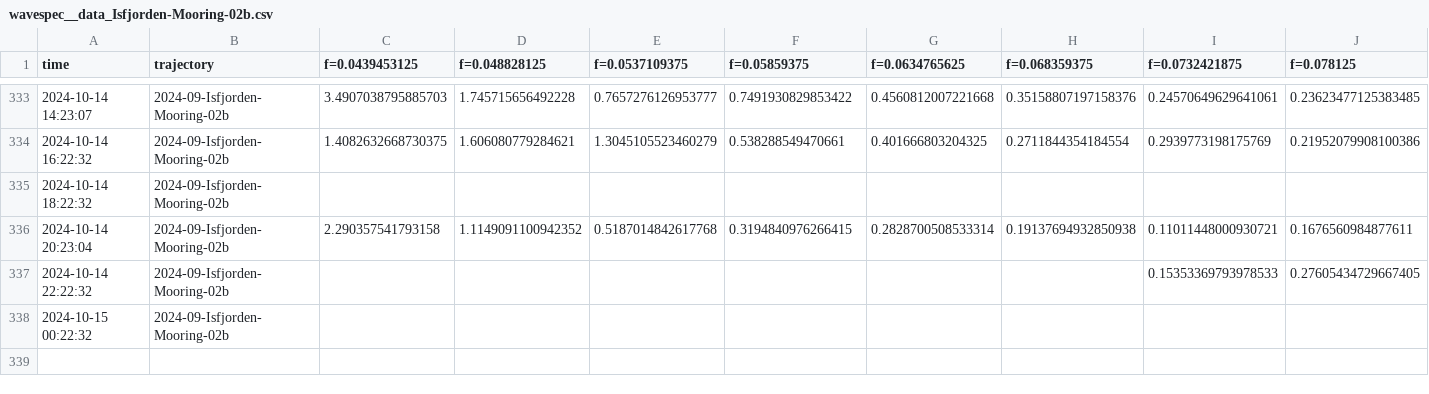
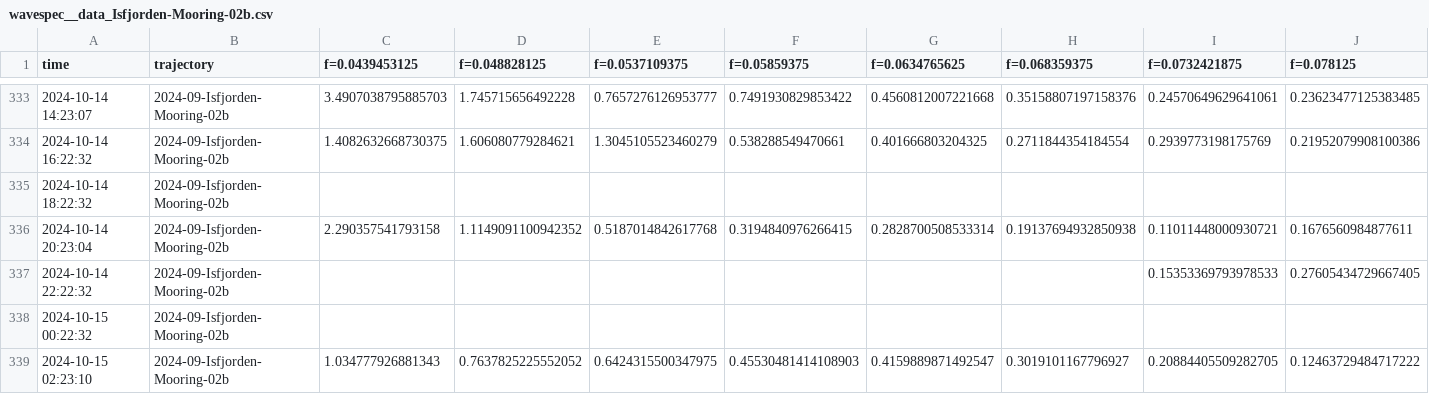
Before and after one commit to jerabaul29/2024_data_Isfjorden_02b, a CSV file: wavespec__data_Isfjorden-Mooring-02b.csv, drawn as a sheet; only a part is shown, gaps mark what is left out; rows hold the shown columns only; the diff names each change by its address in the sheet, - before the commit and + after, or states it on an @@ line.

Commit message:
Push data

```diff
--- a/wavespec__data_Isfjorden-Mooring-02b.csv
+++ b/wavespec__data_Isfjorden-Mooring-02b.csv
+row 339: 2024-10-15 02:23:10 | 2024-09-Isfjorden-Mooring-02b | 1.034777926881343 | 0.7637825225552052 | 0.6424315500347975 | 0.45530481414108903 | 0.4159889871492547 | 0.3019101167796927 | 0.20884405509282705 | 0.12463729484717222
```
Also changed, not shown: temp_data_Isfjorden-Mooring-02b.csv, wavestat_data_Isfjorden-Mooring-02b.csv.
